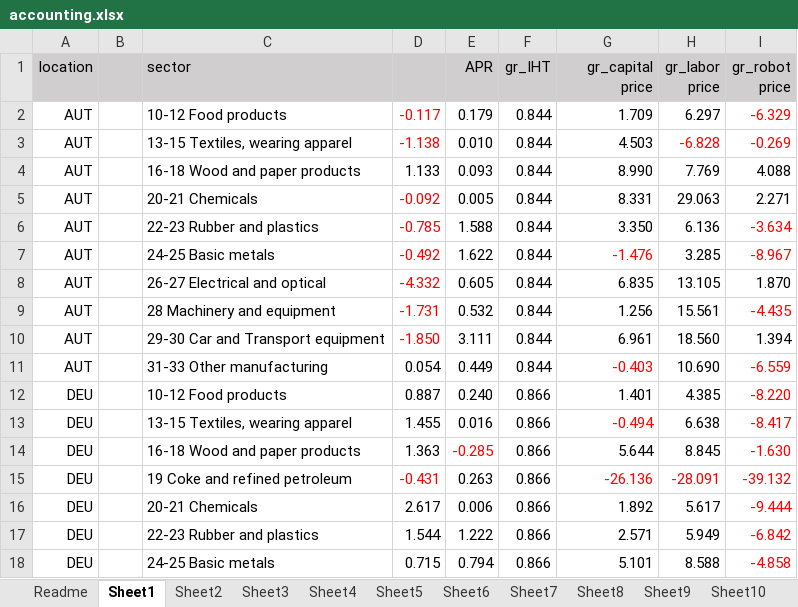
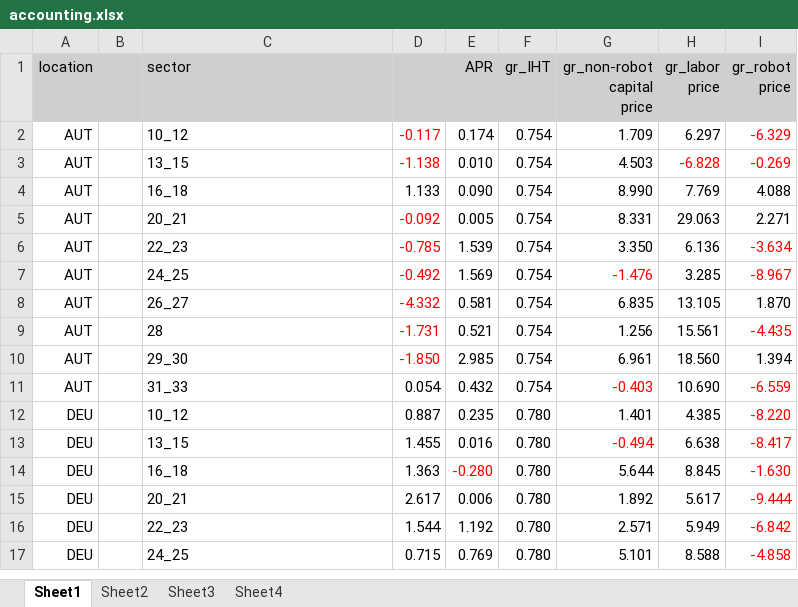
Before and after one commit to jayjeo/public, an Excel workbook: Laborshare/accounting.xlsx, sheet Sheet1, drawn as a sheet; only a part is shown; values as stored, in another font and other column widths than the file's, no borders; charts and pictures not drawn; removed rows and columns are numbered as before the commit, all else as after; ↵ is a line break in a cell; the diff covers the shown part only; the diff names each change by its address in the sheet, - before the commit and + after, or states it on an @@ line.

```diff
--- a/Laborshare/accounting.xlsx (sheet Sheet1)
+++ b/Laborshare/accounting.xlsx (sheet Sheet1)
-sheet tab: Readme
-sheet tab: Sheet5
-sheet tab: Sheet6
-sheet tab: Sheet7
-sheet tab: Sheet8
-sheet tab: Sheet9
-sheet tab: Sheet10
-G1: gr_capital ↵ price
+G1: gr_non-robot capital ↵ price
-C2 (sector): 10-12 Food products
+C2 (sector): 10_12
-E2 (APR): 0.179
+E2 (APR): 0.174
-F2:F11 (gr_IHT): 0.844
+F2:F11 (gr_IHT): 0.754
-C3 (sector): 13-15 Textiles, wearing apparel
+C3 (sector): 13_15
-C4 (sector): 16-18 Wood and paper products
+C4 (sector): 16_18
-E4 (APR): 0.093
+E4 (APR): 0.090
-C5 (sector): 20-21 Chemicals
+C5 (sector): 20_21
-C6 (sector): 22-23 Rubber and plastics
+C6 (sector): 22_23
-E6 (APR): 1.588
+E6 (APR): 1.539
-C7 (sector): 24-25 Basic metals
+C7 (sector): 24_25
-E7 (APR): 1.622
+E7 (APR): 1.569
-C8 (sector): 26-27 Electrical and optical
+C8 (sector): 26_27
-E8 (APR): 0.605
+E8 (APR): 0.581
-C9 (sector): 28 Machinery and equipment
+C9 (sector): 28
-E9 (APR): 0.532
+E9 (APR): 0.521
-C10 (sector): 29-30 Car and Transport equipment
+C10 (sector): 29_30
-E10 (APR): 3.111
+E10 (APR): 2.985
-C11 (sector): 31-33 Other manufacturing
+C11 (sector): 31_33
-E11 (APR): 0.449
+E11 (APR): 0.432
-C12 (sector): 10-12 Food products
+C12 (sector): 10_12
-E12 (APR): 0.240
+E12 (APR): 0.235
-F12:F14 (gr_IHT): 0.866
+F12:F14 (gr_IHT): 0.780
-C13 (sector): 13-15 Textiles, wearing apparel
+C13 (sector): 13_15
-C14 (sector): 16-18 Wood and paper products
+C14 (sector): 16_18
-E14 (APR): -0.285
+E14 (APR): -0.280
-row 15: DEU |  | 19 Coke and refined petroleum | -0.431 | 0.263 | 0.866 | -26.136 | -28.091 | -39.132
-C15 (sector): 20-21 Chemicals
+C15 (sector): 20_21
-F15:F17 (gr_IHT): 0.866
+F15:F17 (gr_IHT): 0.780
-C16 (sector): 22-23 Rubber and plastics
+C16 (sector): 22_23
-E16 (APR): 1.222
+E16 (APR): 1.192
-C17 (sector): 24-25 Basic metals
+C17 (sector): 24_25
-E17 (APR): 0.794
+E17 (APR): 0.769
```
Also changed, not shown: other rows of this sheet, sheet Sheet2, sheet Sheet4, sheet Sheet3, other sheet tabs, charts or pictures.
